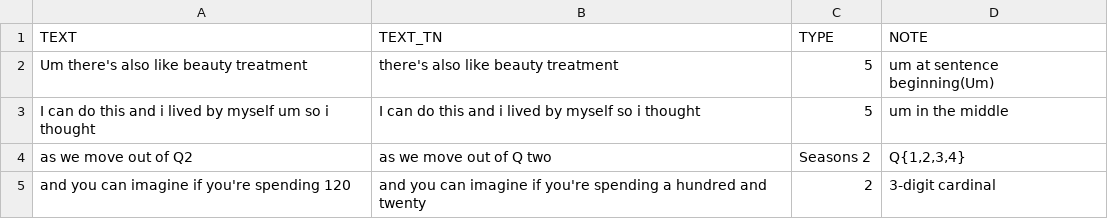
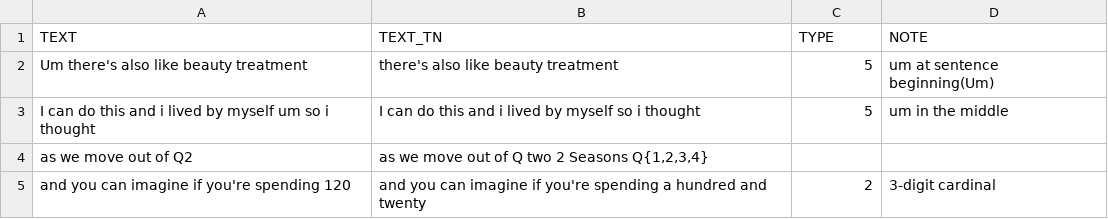
Before and after one commit to dophist/textnorm, a TSV file: data.tsv (was samples.tsv), drawn as a sheet.

```diff
--- a/samples.tsv
+++ b/data.tsv
@@ -3,3 +3,3 @@ Um there's also like beauty treatment	there's also like beauty treatment	5	um at
 I can do this and i lived by myself um so i thought	I can do this and i lived by myself so i thought	5	um in the middle
-as we move out of Q2	as we move out of Q two	Seasons 2	Q{1,2,3,4}
+as we move out of Q2	as we move out of Q two 2   Seasons Q{1,2,3,4}
 and you can imagine if you're spending 120	and you can imagine if you're spending a hundred and twenty	2	3-digit cardinal
```
